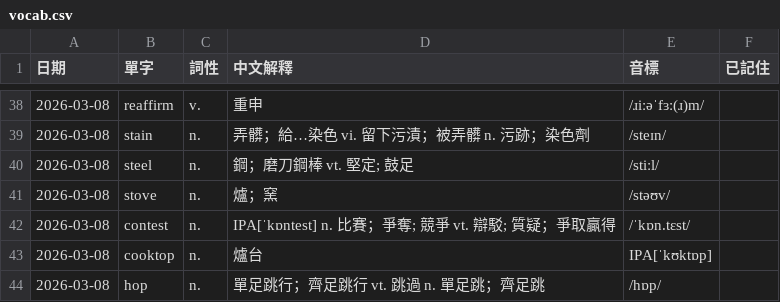
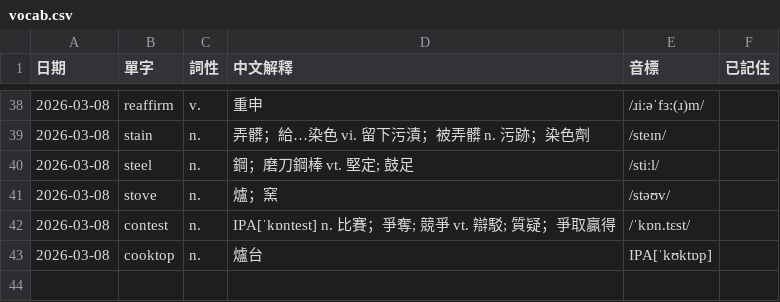
Before and after one commit to monashining/toeic-vocab-app, a CSV file: vocab.csv, drawn as a sheet; only a part is shown, gaps mark what is left out.

Commit message:
Update vocab list

```diff
--- a/vocab.csv
+++ b/vocab.csv
@@ -43,2 +43 @@
 2026-03-08,cooktop,n.,爐台,IPA[ˈkʊktɒp],
-2026-03-08,hop,n.,單足跳行；齊足跳行 vt. 跳過 n. 單足跳；齊足跳,/hɒp/,
```
